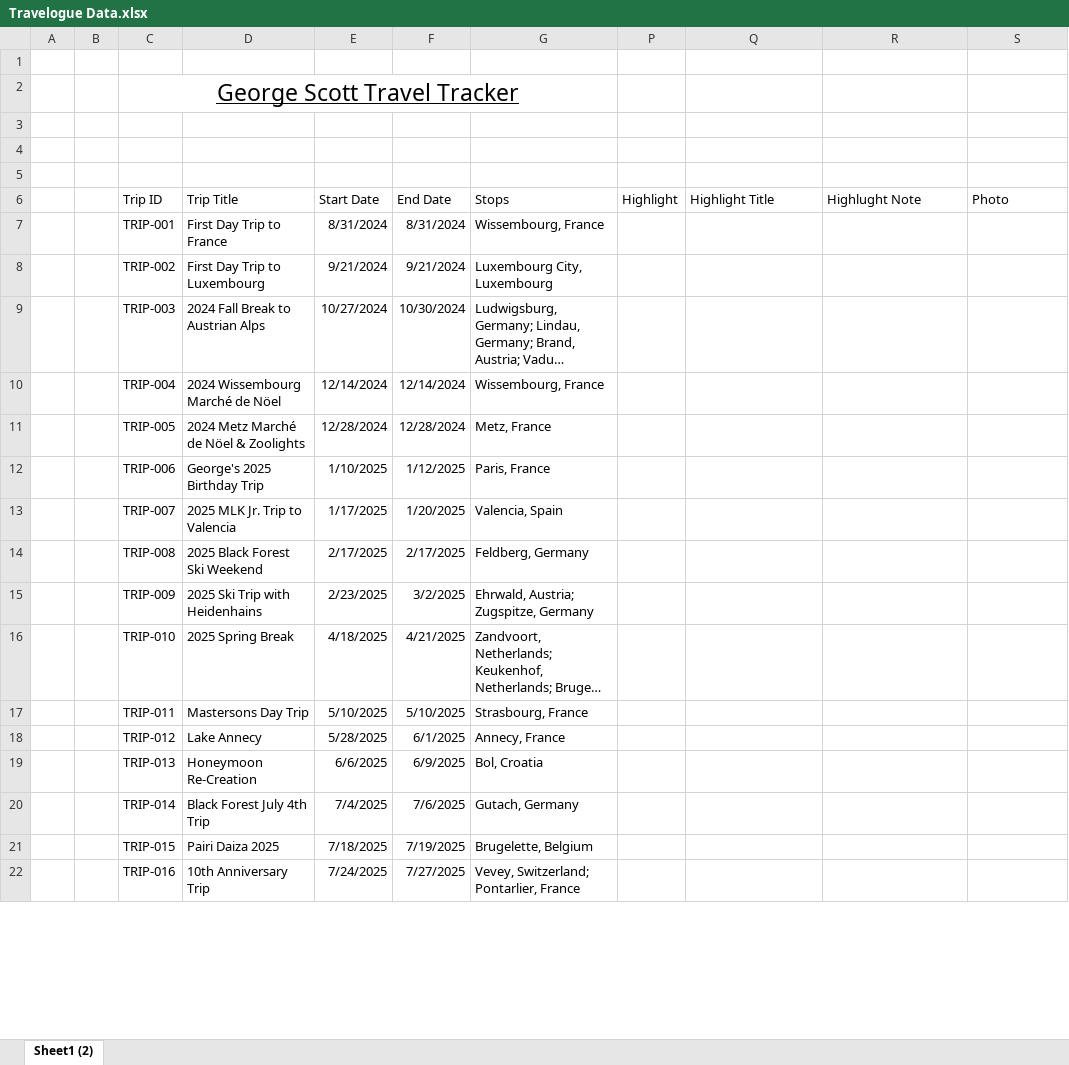
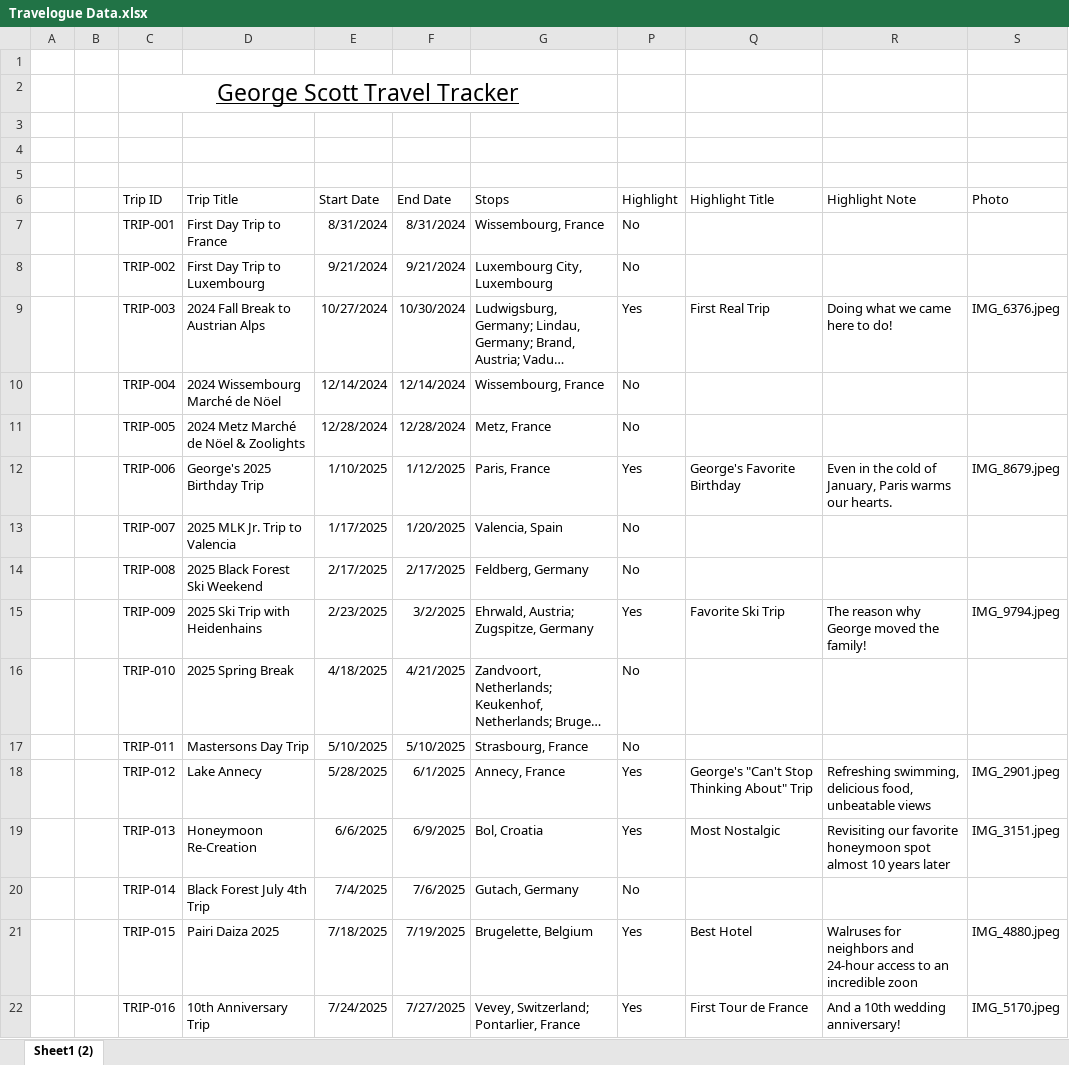
Before and after one commit to thedeadpoint/travelogue, an Excel workbook: travelogue/data/Travelogue Data.xlsx, sheet Sheet1 (2), drawn as a sheet; only a part is shown; long unchanged cells end in …; values as stored, in another font and other column widths than the file's, no borders; table styles not drawn; the diff covers the shown part only; the diff names each change by its address in the sheet, - before the commit and + after, or states it on an @@ line.

Commit message:
Version 0.7 - Add hero photo and curated journey highlights

```diff
--- a/travelogue/data/Travelogue Data.xlsx (sheet Sheet1 (2))
+++ b/travelogue/data/Travelogue Data.xlsx (sheet Sheet1 (2))
-R6: Highlught Note
+R6: Highlight Note
-P7:P8 (Highlight): (empty)
+P7:P8 (Highlight): No
-P9 (Highlight): (empty)
+P9 (Highlight): Yes
-Q9 (Highlight Title): (empty)
+Q9 (Highlight Title): First Real Trip
-R9 (Highlight Note): (empty)
+R9 (Highlight Note): Doing what we came here to do!
-S9 (Photo): (empty)
+S9 (Photo): IMG_6376.jpeg
-P10:P11 (Highlight): (empty)
+P10:P11 (Highlight): No
-P12 (Highlight): (empty)
+P12 (Highlight): Yes
-Q12 (Highlight Title): (empty)
+Q12 (Highlight Title): George's Favorite Birthday
-R12 (Highlight Note): (empty)
+R12 (Highlight Note): Even in the cold of January, Paris warms our hearts.
-S12 (Photo): (empty)
+S12 (Photo): IMG_8679.jpeg
-P13:P14 (Highlight): (empty)
+P13:P14 (Highlight): No
-P15 (Highlight): (empty)
+P15 (Highlight): Yes
-Q15 (Highlight Title): (empty)
+Q15 (Highlight Title): Favorite Ski Trip
-R15 (Highlight Note): (empty)
+R15 (Highlight Note): The reason why George moved the family!
-S15 (Photo): (empty)
+S15 (Photo): IMG_9794.jpeg
-P16:P17 (Highlight): (empty)
+P16:P17 (Highlight): No
-P18:P19 (Highlight): (empty)
+P18:P19 (Highlight): Yes
-Q18 (Highlight Title): (empty)
+Q18 (Highlight Title): George's "Can't Stop Thinking About" Trip
-R18 (Highlight Note): (empty)
+R18 (Highlight Note): Refreshing swimming, delicious food, unbeatable views
-S18 (Photo): (empty)
+S18 (Photo): IMG_2901.jpeg
-Q19 (Highlight Title): (empty)
+Q19 (Highlight Title): Most Nostalgic
-R19 (Highlight Note): (empty)
+R19 (Highlight Note): Revisiting our favorite honeymoon spot almost 10 years later
-S19 (Photo): (empty)
+S19 (Photo): IMG_3151.jpeg
-P20 (Highlight): (empty)
+P20 (Highlight): No
-P21:P22 (Highlight): (empty)
+P21:P22 (Highlight): Yes
-Q21 (Highlight Title): (empty)
+Q21 (Highlight Title): Best Hotel
-R21 (Highlight Note): (empty)
+R21 (Highlight Note): Walruses for neighbors and 24-hour access to an incredible zoon
-S21 (Photo): (empty)
+S21 (Photo): IMG_4880.jpeg
-Q22 (Highlight Title): (empty)
+Q22 (Highlight Title): First Tour de France
-R22 (Highlight Note): (empty)
+R22 (Highlight Note): And a 10th wedding anniversary!
-S22 (Photo): (empty)
+S22 (Photo): IMG_5170.jpeg
```
Also changed, not shown: 3 added rows, 3 removed rows and 136 edited cells elsewhere in this sheet, 5 other files.
